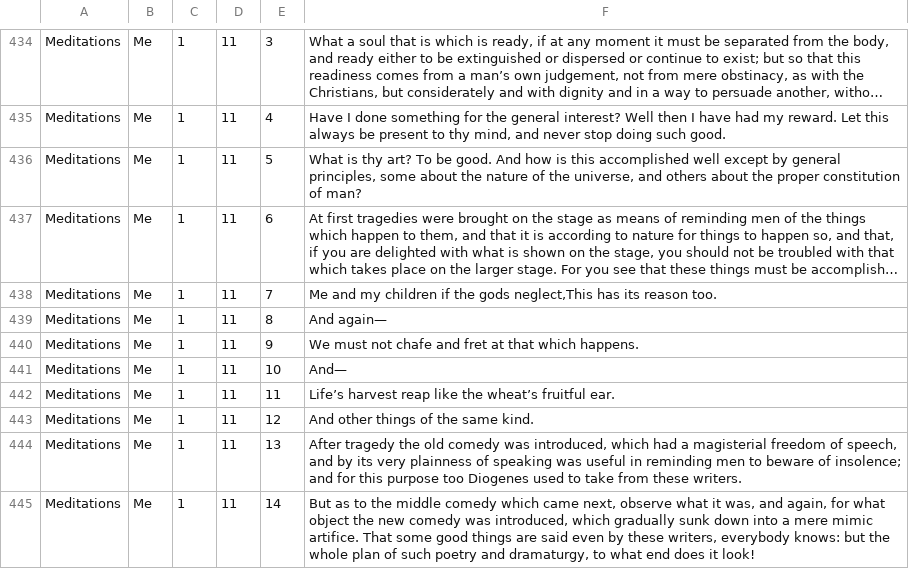
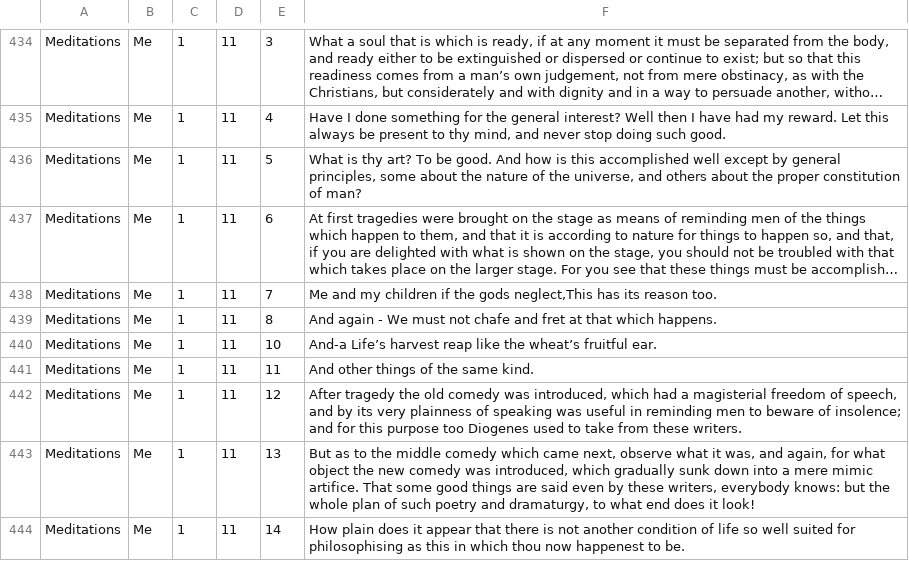
Before and after one commit to drozdowsky/aurelius, a TSV file: aurelius.tsv, drawn as a sheet; only a part is shown, gaps mark what is left out; long unchanged cells end in …; removed rows and columns are numbered as before the commit, all else as after; the diff covers the shown part only; the diff names each change by its address in the sheet, - before the commit and + after, or states it on an @@ line.

Commit message:
Fix line breaks

```diff
--- a/aurelius.tsv
+++ b/aurelius.tsv
-F439: And again—
+F439: And again - We must not chafe and fret at that which happens.
-row 440: Meditations | Me | 1 | 11 | 9 | We must not chafe and fret at that which happens.
-F440: And—
+F440: And-a Life’s harvest reap like the wheat’s fruitful ear.
-F441: Life’s harvest reap like the wheat’s fruitful ear.
+F441: And other things of the same kind.
-F442: And other things of the same kind.
+F442: After tragedy the old comedy was introduced, which had a magisterial freedom of speech, and by its very plainness of speaking was useful in reminding men to beware of insolence; and for this purpose too Diogenes used to take from these writers.
-F443: After tragedy the old comedy was introduced, which had a magisterial freedom of speech, and by its very plainness of speaking was useful in reminding men to beware of insolence; and for this purpose too Diogenes used to take from these writers.
+F443: But as to the middle comedy which came next, observe what it was, and again, for what object the new comedy was introduced, which gradually sunk down into a mere mimic artifice. That some good things are said even by these writers, everybody knows: but the whole plan of such poetry and dramaturgy, to what end does it look!
-F444: But as to the middle comedy which came next, observe what it was, and again, for what object the new comedy was introduced, which gradually sunk down into a mere mimic artifice. That some good things are said even by these writers, everybody knows: but the whole plan of such poetry and dramaturgy, to what end does it look!
+F444: How plain does it appear that there is not another condition of life so well suited for philosophising as this in which thou now happenest to be.
```
Also changed, not shown: 1 removed row and 40 edited cells elsewhere in this file.
